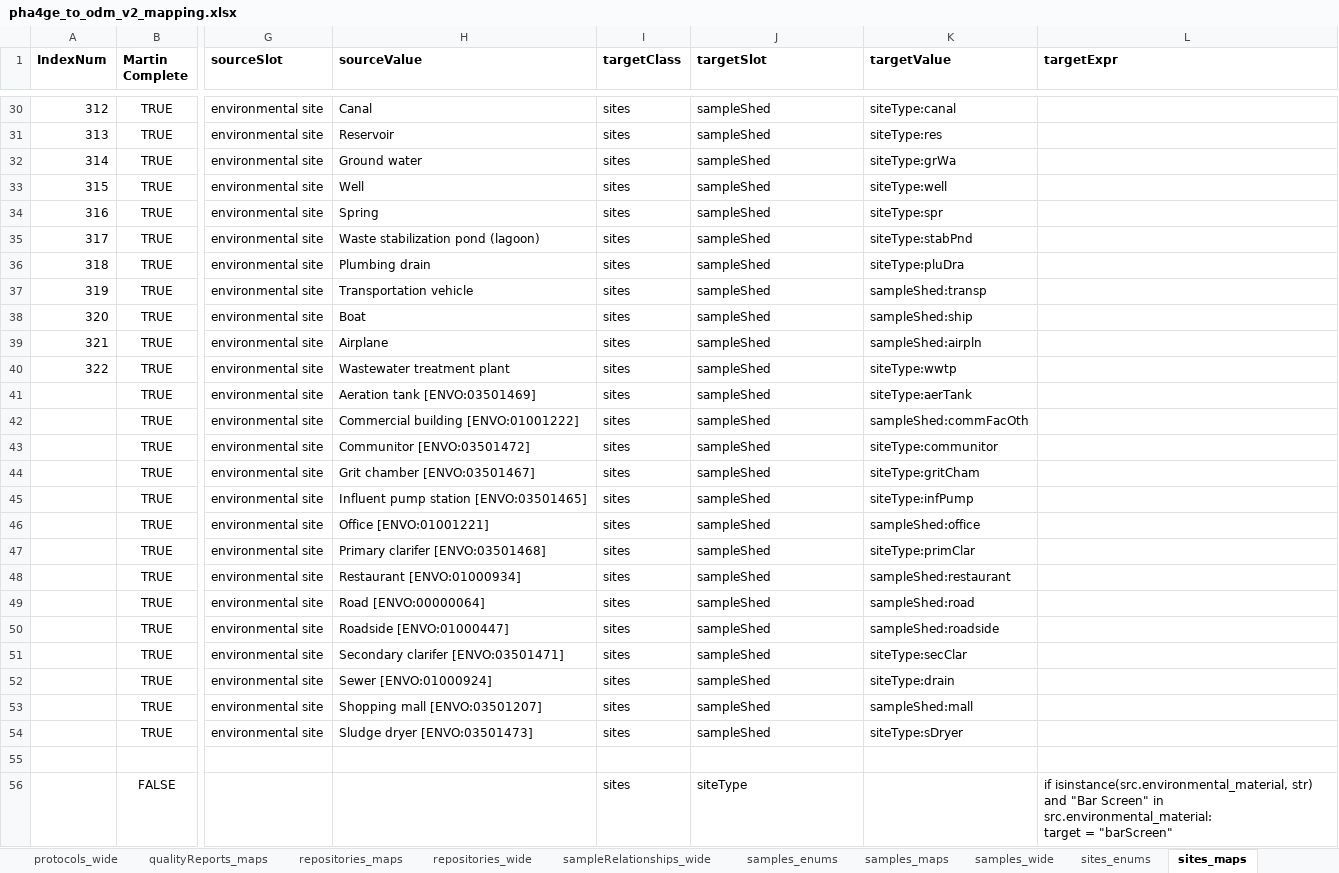
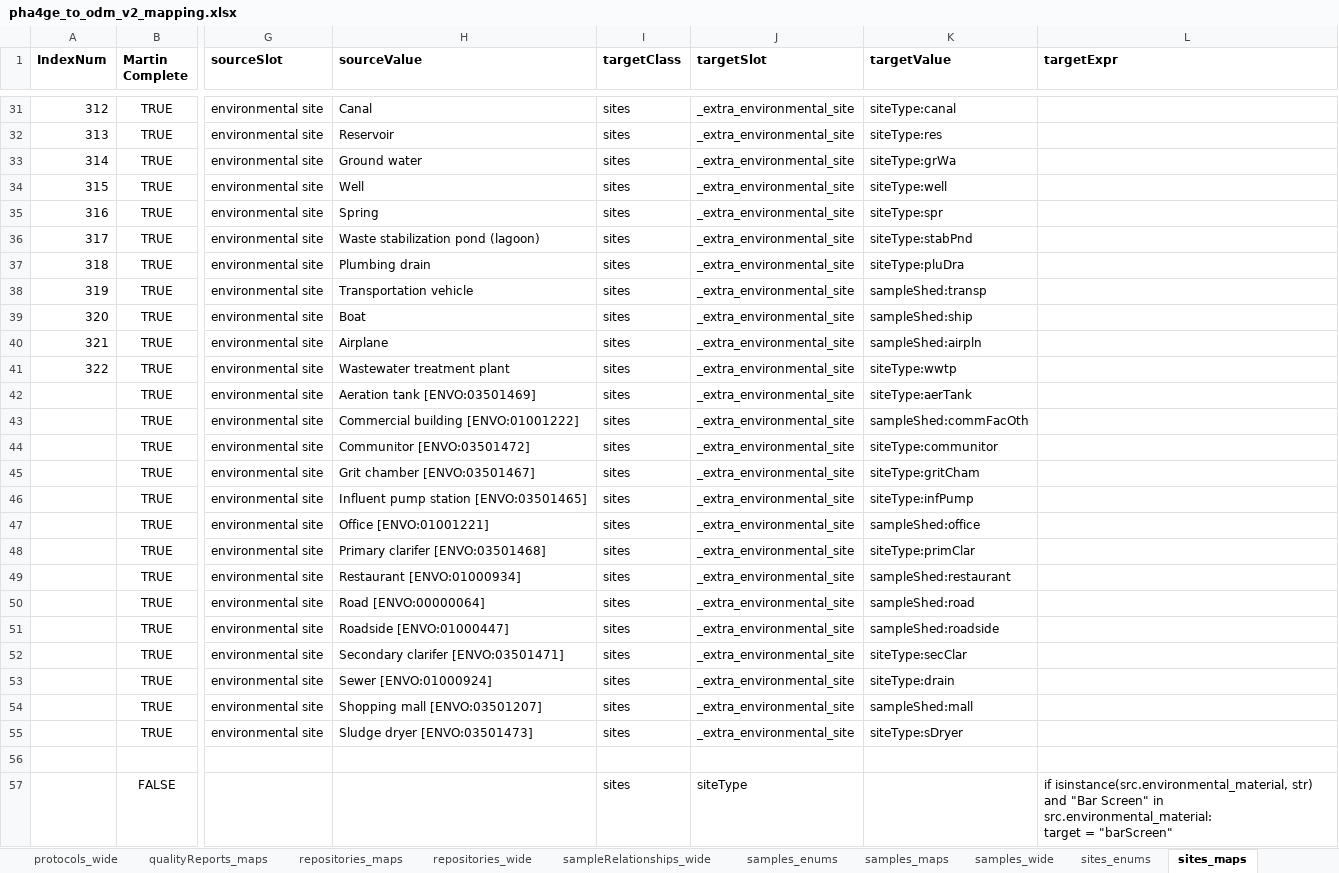
Before and after one commit to PHES-ODM/PHES-ODM-MapGenerator, an Excel workbook: odm_map_maker/data/mapping_config_files/pha4ge_to_odm_v2_mapping.xlsx, sheet sites_maps, drawn as a sheet; only a part is shown, gaps mark what is left out; values as stored, in another font and other column widths than the file's, no borders; addresses are those after the commit; the diff covers the shown part only; the diff names each change by its address in the sheet, - before the commit and + after, or states it on an @@ line.

```diff
--- a/odm_map_maker/data/mapping_config_files/pha4ge_to_odm_v2_mapping.xlsx (sheet sites_maps)
+++ b/odm_map_maker/data/mapping_config_files/pha4ge_to_odm_v2_mapping.xlsx (sheet sites_maps)
-J31:J55 (targetSlot): sampleShed
+J31:J55 (targetSlot): _extra_environmental_site
```
Also changed, not shown: 1 added row and 27 edited cells elsewhere in this sheet, sheet samples_maps, sheet protocolSteps_wide, formulas that keep their value, 4 other files.
